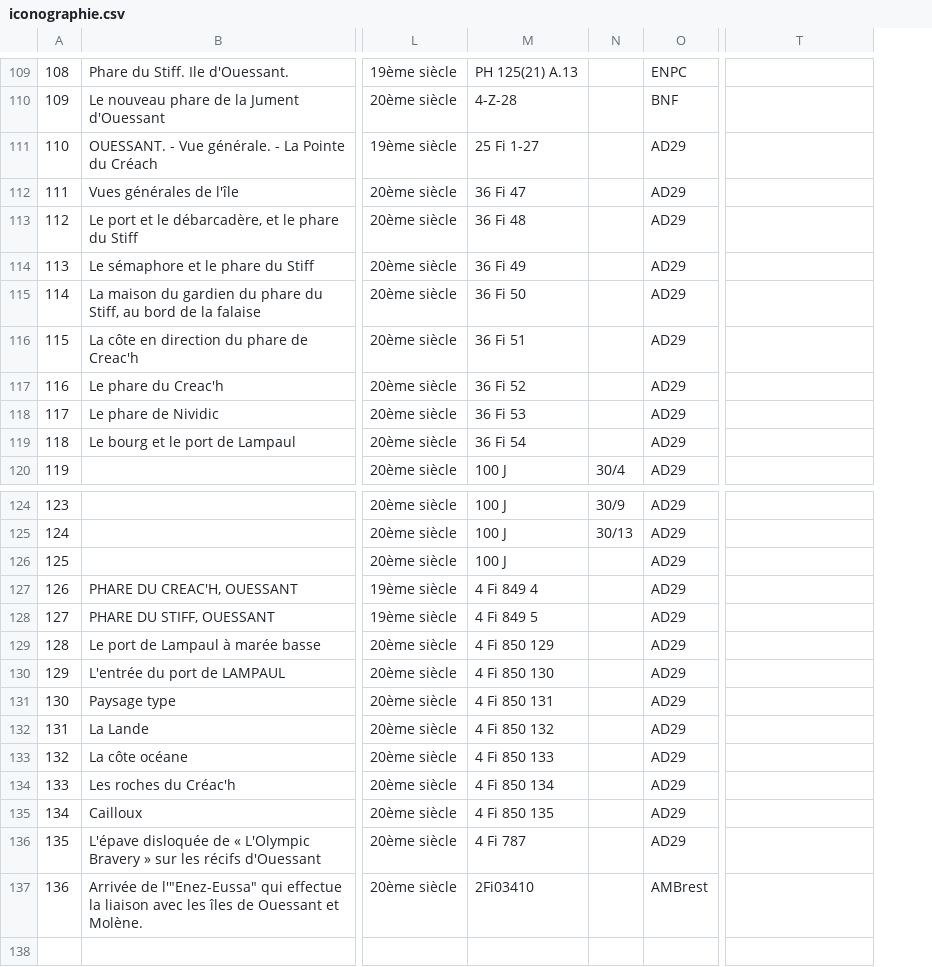
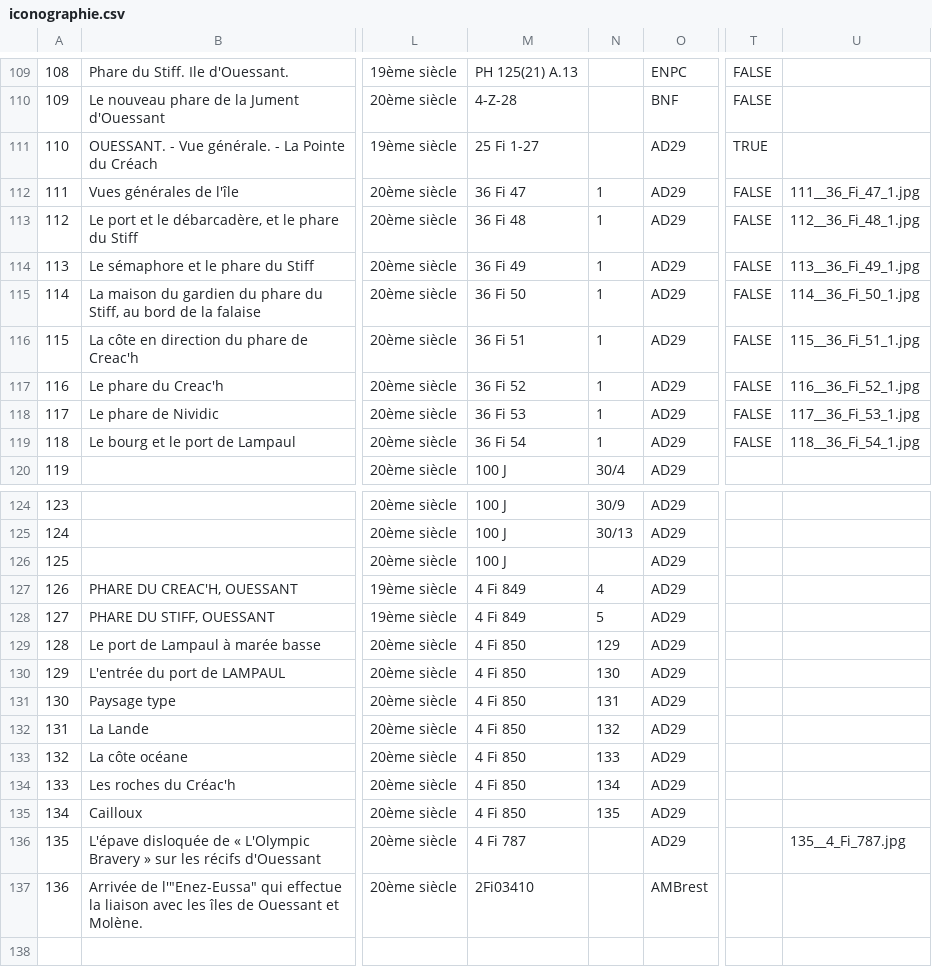
Before and after one commit to portulans/maps, a CSV file: atlas-ouessant/data/iconographie.csv, drawn as a sheet; only a part is shown, gaps mark what is left out; addresses are those after the commit; the diff names each change by its address in the sheet, - before the commit and + after, or states it on an @@ line.

```diff
--- a/atlas-ouessant/data/iconographie.csv
+++ b/atlas-ouessant/data/iconographie.csv
+column T, rows 109-119: FALSE | FALSE | TRUE | FALSE | FALSE | FALSE | FALSE | FALSE | FALSE | FALSE | FALSE
-N112:N119: (empty)
+N112:N119: 1
-U112: (empty)
+U112: 111__36_Fi_47_1.jpg
-U113: (empty)
+U113: 112__36_Fi_48_1.jpg
-U114: (empty)
+U114: 113__36_Fi_49_1.jpg
-U115: (empty)
+U115: 114__36_Fi_50_1.jpg
-U116: (empty)
+U116: 115__36_Fi_51_1.jpg
-U117: (empty)
+U117: 116__36_Fi_52_1.jpg
-U118: (empty)
+U118: 117__36_Fi_53_1.jpg
-U119: (empty)
+U119: 118__36_Fi_54_1.jpg
-M127: 4 Fi 849 4
+M127: 4 Fi 849
-N127: (empty)
+N127: 4
-M128: 4 Fi 849 5
+M128: 4 Fi 849
-N128: (empty)
+N128: 5
-M129: 4 Fi 850 129
+M129: 4 Fi 850
-N129: (empty)
+N129: 129
-M130: 4 Fi 850 130
+M130: 4 Fi 850
-N130: (empty)
+N130: 130
-M131: 4 Fi 850 131
+M131: 4 Fi 850
-N131: (empty)
+N131: 131
-M132: 4 Fi 850 132
+M132: 4 Fi 850
-N132: (empty)
+N132: 132
-M133: 4 Fi 850 133
+M133: 4 Fi 850
-N133: (empty)
+N133: 133
-M134: 4 Fi 850 134
+M134: 4 Fi 850
-N134: (empty)
+N134: 134
-M135: 4 Fi 850 135
+M135: 4 Fi 850
-N135: (empty)
+N135: 135
-U136: (empty)
+U136: 135__4_Fi_787.jpg
```
Also changed, not shown: 10 other files.
